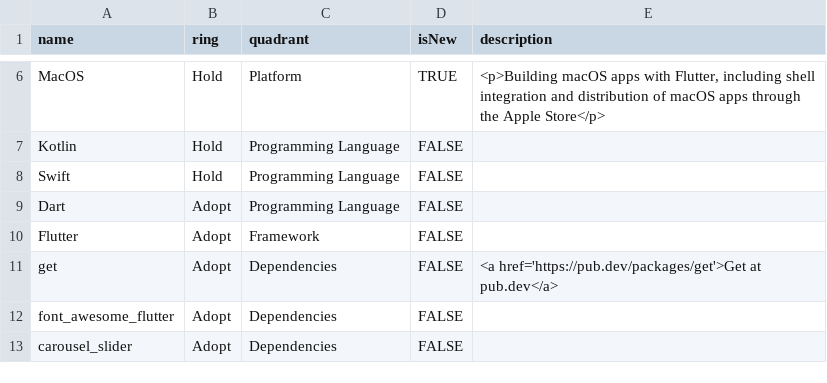
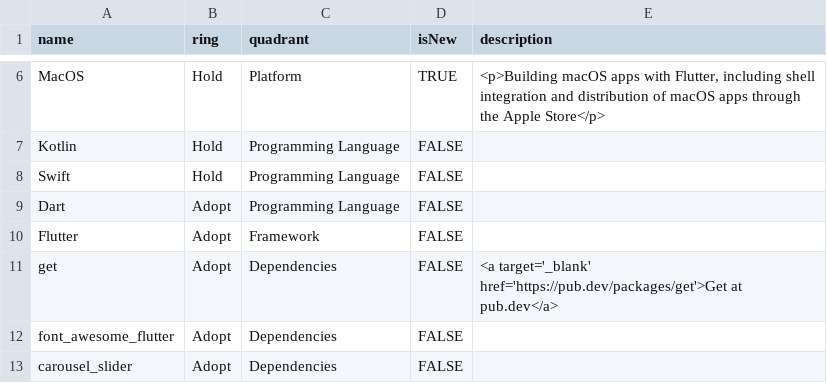
Before and after one commit to alfarisi94/mbizmarket-tech-radar, a CSV file: DMP - Mobile App Tech Radar.csv, drawn as a sheet; only a part is shown, gaps mark what is left out.

Commit message:
Saved...

```diff
--- a/DMP - Mobile App Tech Radar.csv
+++ b/DMP - Mobile App Tech Radar.csv
@@ -10,3 +10,3 @@ Dart,Adopt,Programming Language,FALSE,
 Flutter,Adopt,Framework,FALSE,
-get,Adopt,Dependencies,FALSE,"<a href='https://pub.dev/packages/get'>Get at pub.dev</a>"
+get,Adopt,Dependencies,FALSE,"<a target='_blank' href='https://pub.dev/packages/get'>Get at pub.dev</a>"
 font_awesome_flutter,Adopt,Dependencies,FALSE,
```
